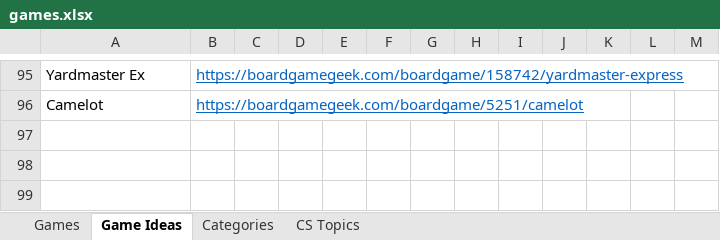
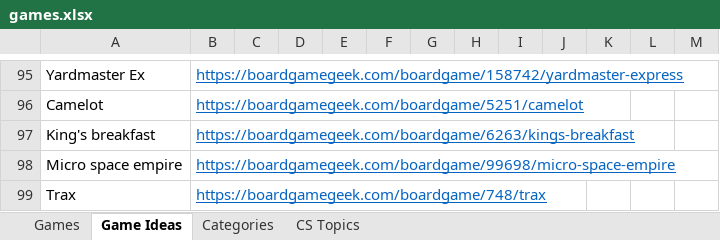
Before and after one commit to rg-software/board-games, an Excel workbook: games.xlsx, sheet Game Ideas, drawn as a sheet; only a part is shown, gaps mark what is left out; values as stored, in another font and other column widths than the file's, no borders; the diff names each change by its address in the sheet, - before the commit and + after, or states it on an @@ line.

```diff
--- a/games.xlsx (sheet Game Ideas)
+++ b/games.xlsx (sheet Game Ideas)
+row 97: King's breakfast | https://boardgamegeek.com/boardgame/6263/kings-breakfast
+row 98: Micro space empire | https://boardgamegeek.com/boardgame/99698/micro-space-empire
+row 99: Trax | https://boardgamegeek.com/boardgame/748/trax
```
Also changed, not shown: sheet Games, 7 other files.
